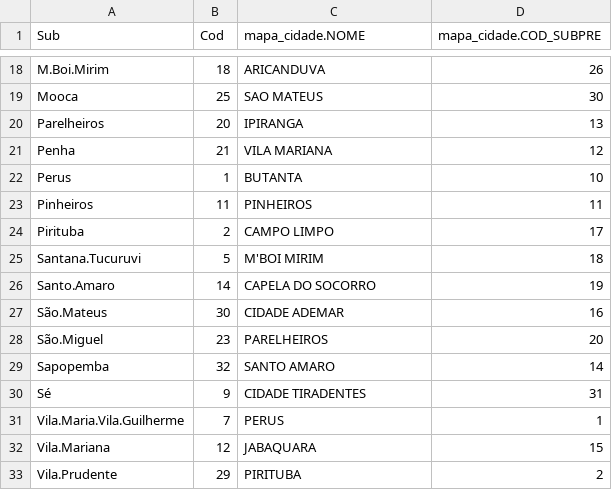
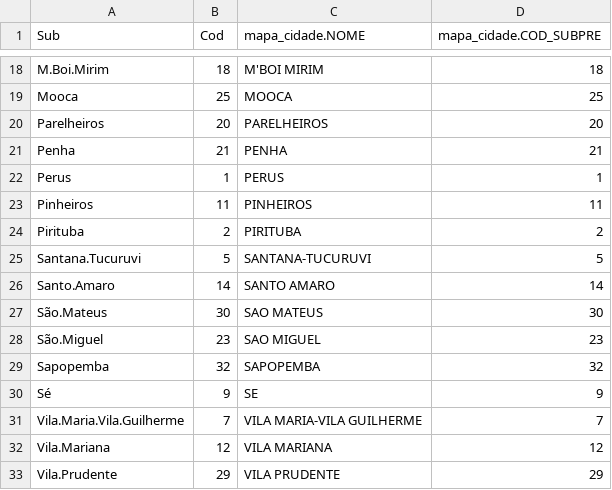
Before and after one commit to vvitorveloso/Casos_Covid_Subs, a CSV file: estudo_tratado.csv, drawn as a sheet; only a part is shown, gaps mark what is left out; the diff covers the shown part only; the diff names each change by its address in the sheet, - before the commit and + after, or states it on an @@ line.

```diff
--- a/estudo_tratado.csv
+++ b/estudo_tratado.csv
-C18 (mapa_cidade.NOME): ARICANDUVA
+C18 (mapa_cidade.NOME): M'BOI MIRIM
-D18 (mapa_cidade.COD_SUBPRE): 26
+D18 (mapa_cidade.COD_SUBPRE): 18
-C19 (mapa_cidade.NOME): SAO MATEUS
+C19 (mapa_cidade.NOME): MOOCA
-D19 (mapa_cidade.COD_SUBPRE): 30
+D19 (mapa_cidade.COD_SUBPRE): 25
-C20 (mapa_cidade.NOME): IPIRANGA
+C20 (mapa_cidade.NOME): PARELHEIROS
-D20 (mapa_cidade.COD_SUBPRE): 13
+D20 (mapa_cidade.COD_SUBPRE): 20
-C21 (mapa_cidade.NOME): VILA MARIANA
+C21 (mapa_cidade.NOME): PENHA
-D21 (mapa_cidade.COD_SUBPRE): 12
+D21 (mapa_cidade.COD_SUBPRE): 21
-C22 (mapa_cidade.NOME): BUTANTA
+C22 (mapa_cidade.NOME): PERUS
-D22 (mapa_cidade.COD_SUBPRE): 10
+D22 (mapa_cidade.COD_SUBPRE): 1
-C24 (mapa_cidade.NOME): CAMPO LIMPO
+C24 (mapa_cidade.NOME): PIRITUBA
-D24 (mapa_cidade.COD_SUBPRE): 17
+D24 (mapa_cidade.COD_SUBPRE): 2
-C25 (mapa_cidade.NOME): M'BOI MIRIM
+C25 (mapa_cidade.NOME): SANTANA-TUCURUVI
-D25 (mapa_cidade.COD_SUBPRE): 18
+D25 (mapa_cidade.COD_SUBPRE): 5
-C26 (mapa_cidade.NOME): CAPELA DO SOCORRO
+C26 (mapa_cidade.NOME): SANTO AMARO
-D26 (mapa_cidade.COD_SUBPRE): 19
+D26 (mapa_cidade.COD_SUBPRE): 14
-C27 (mapa_cidade.NOME): CIDADE ADEMAR
+C27 (mapa_cidade.NOME): SAO MATEUS
-D27 (mapa_cidade.COD_SUBPRE): 16
+D27 (mapa_cidade.COD_SUBPRE): 30
-C28 (mapa_cidade.NOME): PARELHEIROS
+C28 (mapa_cidade.NOME): SAO MIGUEL
-D28 (mapa_cidade.COD_SUBPRE): 20
+D28 (mapa_cidade.COD_SUBPRE): 23
-C29 (mapa_cidade.NOME): SANTO AMARO
+C29 (mapa_cidade.NOME): SAPOPEMBA
-D29 (mapa_cidade.COD_SUBPRE): 14
+D29 (mapa_cidade.COD_SUBPRE): 32
-C30 (mapa_cidade.NOME): CIDADE TIRADENTES
+C30 (mapa_cidade.NOME): SE
-D30 (mapa_cidade.COD_SUBPRE): 31
+D30 (mapa_cidade.COD_SUBPRE): 9
-C31 (mapa_cidade.NOME): PERUS
+C31 (mapa_cidade.NOME): VILA MARIA-VILA GUILHERME
-D31 (mapa_cidade.COD_SUBPRE): 1
+D31 (mapa_cidade.COD_SUBPRE): 7
-C32 (mapa_cidade.NOME): JABAQUARA
+C32 (mapa_cidade.NOME): VILA MARIANA
-D32 (mapa_cidade.COD_SUBPRE): 15
+D32 (mapa_cidade.COD_SUBPRE): 12
-C33 (mapa_cidade.NOME): PIRITUBA
+C33 (mapa_cidade.NOME): VILA PRUDENTE
-D33 (mapa_cidade.COD_SUBPRE): 2
+D33 (mapa_cidade.COD_SUBPRE): 29
```
Also changed, not shown: 32 edited cells elsewhere in this file, 1 other file.
